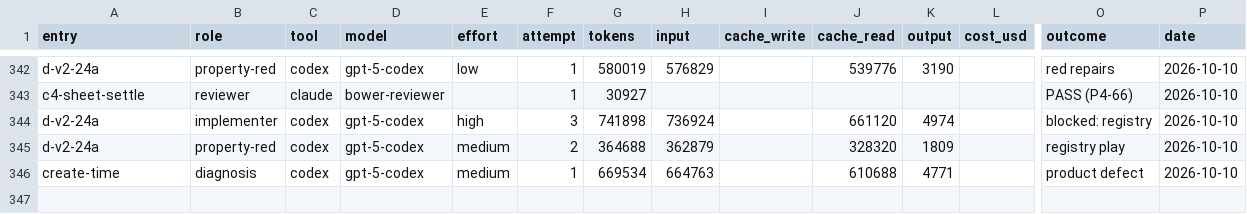
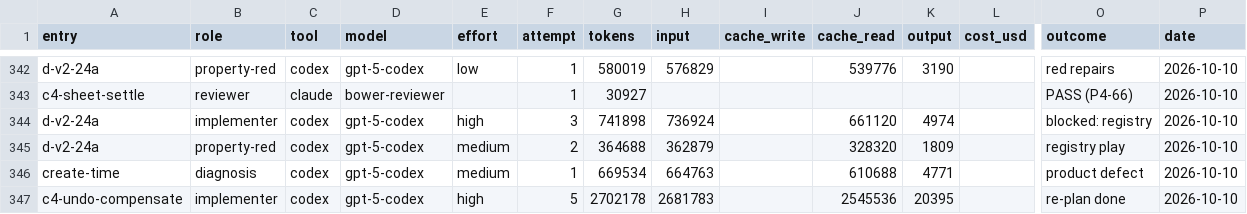
Before and after one commit to deluispablo/bower, a CSV file: harness/tokens.csv, drawn as a sheet; only a part is shown, gaps mark what is left out; rows hold the shown columns only; the diff names each change by its address in the sheet, - before the commit and + after, or states it on an @@ line.

```diff
--- a/harness/tokens.csv
+++ b/harness/tokens.csv
+row 347: c4-undo-compensate | implementer | codex | gpt-5-codex | high | 5 | 2702178 | 2681783 |  | 2545536 | 20395 |  | re-plan done | 2026-10-10
```
